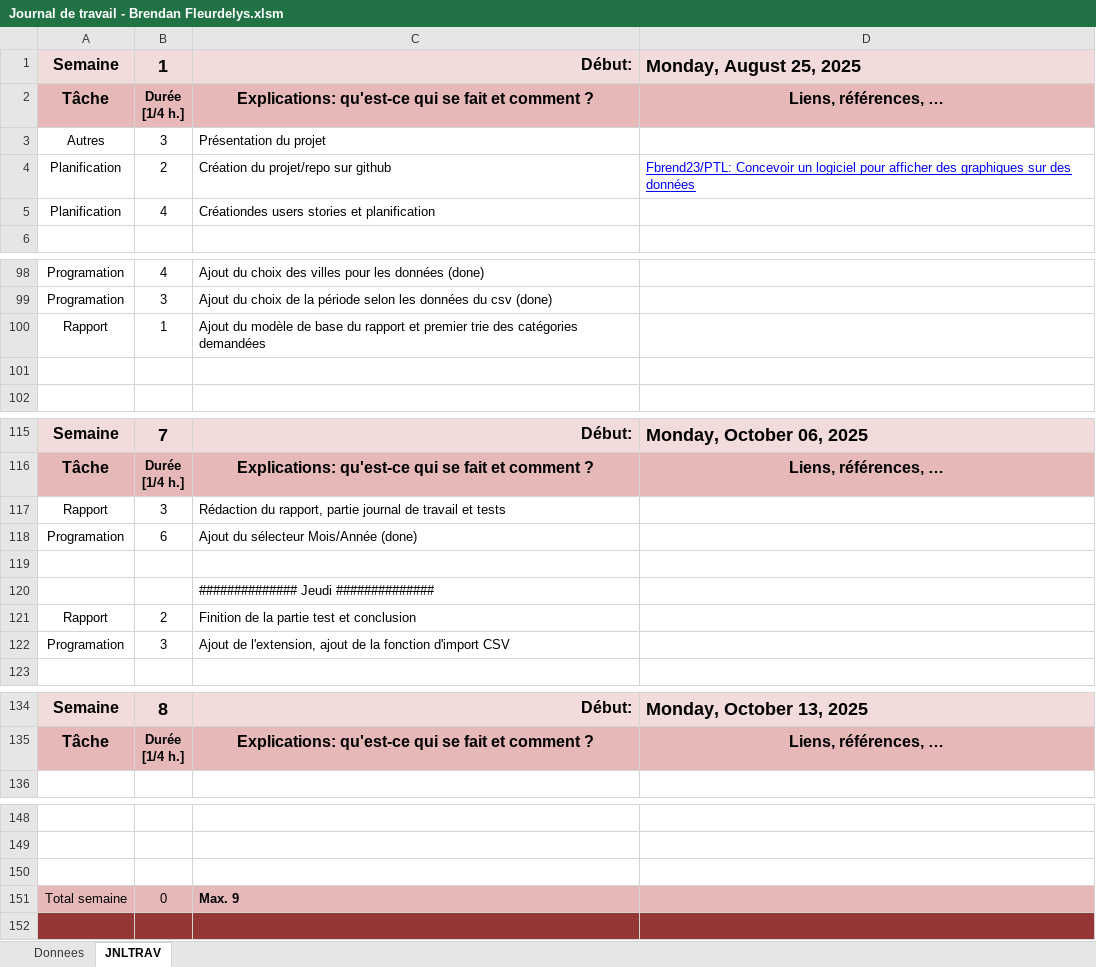
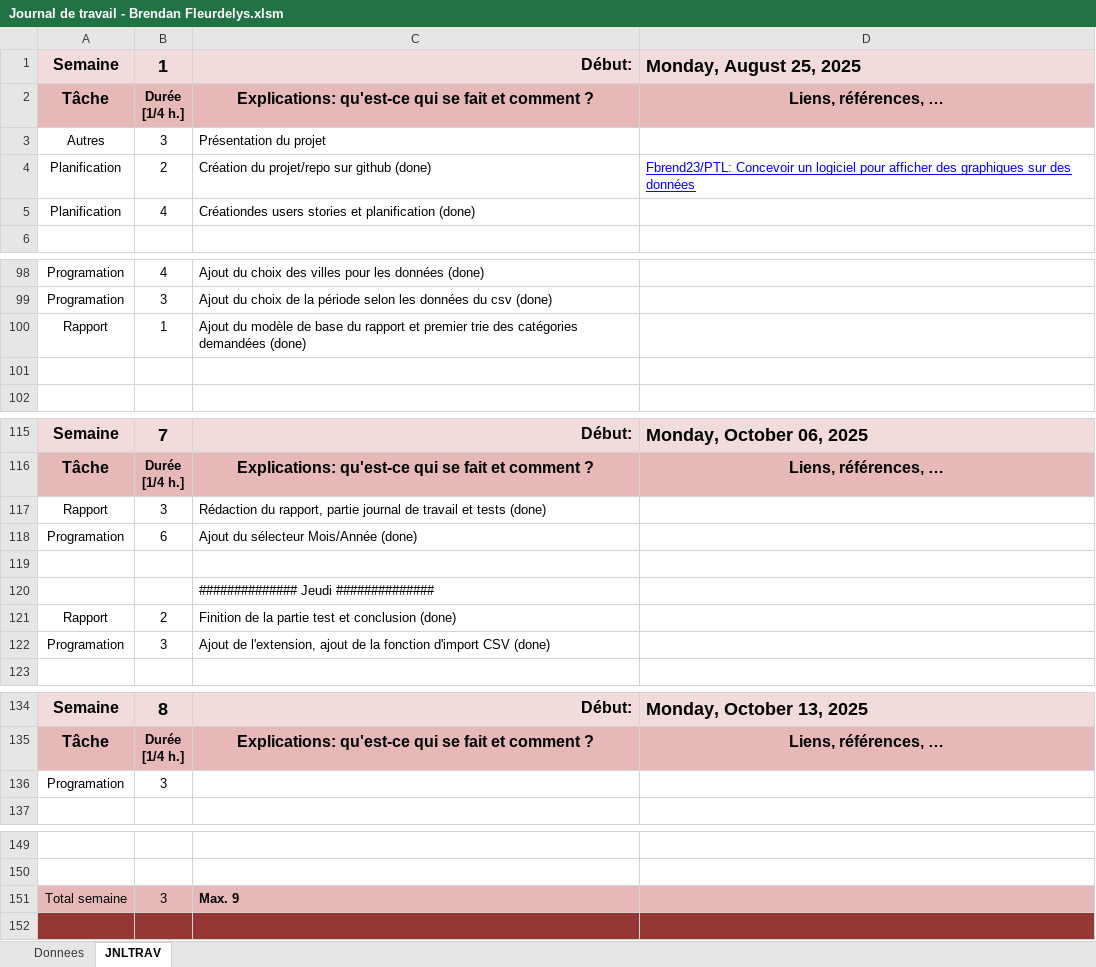
Before and after one commit to Fbrend23/PTL, an Excel workbook: doc/Journal de travail - Brendan Fleurdelys.xlsm, sheet JNLTRAV, drawn as a sheet; only a part is shown, gaps mark what is left out; values as stored, in another font and other column widths than the file's, no borders; charts and pictures not drawn; removed rows and columns are numbered as before the commit, all else as after; the diff names each change by its address in the sheet, - before the commit and + after, or states it on an @@ line.

```diff
--- a/doc/Journal de travail - Brendan Fleurdelys.xlsm (sheet JNLTRAV)
+++ b/doc/Journal de travail - Brendan Fleurdelys.xlsm (sheet JNLTRAV)
-C4: Création du projet/repo sur github
+C4: Création du projet/repo sur github (done)
-C5: …et planification
+C5: …et planification (done)
-C100: …catégories demandées
+C100: …catégories demandées (done)
-C117: …et tests
+C117: …et tests (done)
-C121: Finition de la partie test et conclusion
+C121: Finition de la partie test et conclusion (done)
-C122: …d'import CSV
+C122: …d'import CSV (done)
+row 136: Programation | 3
-row 150: (empty)
-B151: 0
+B151: 3
```
Also changed, not shown: charts or pictures, 2 other files.
